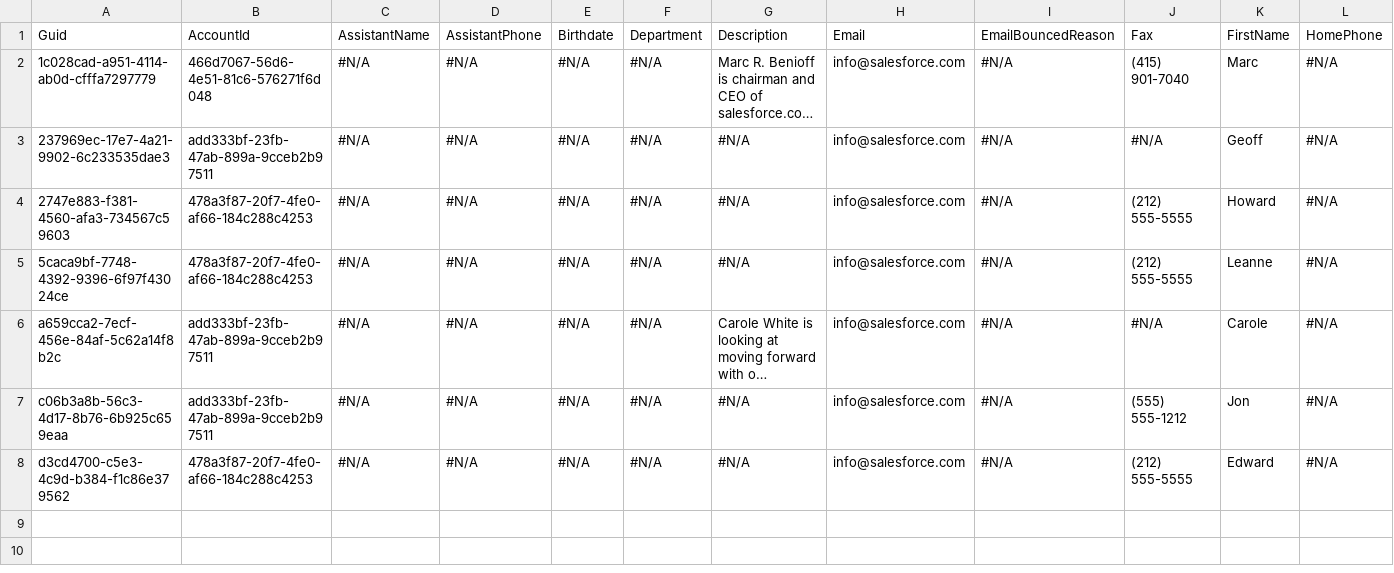
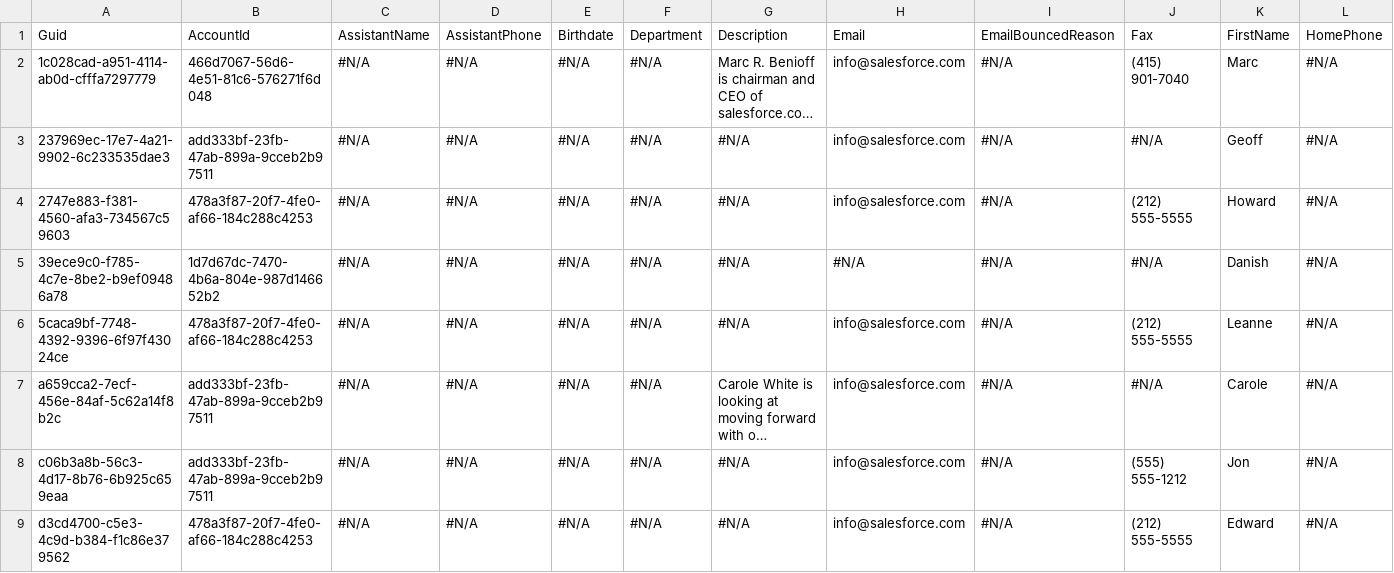
Before and after one commit to Prodlymoover/CPQTest4, a CSV file: Contact.csv, drawn as a sheet; only a part is shown; long unchanged cells end in …; rows hold the shown columns only; the diff names each change by its address in the sheet, - before the commit and + after, or states it on an @@ line.

```diff
--- a/Contact.csv
+++ b/Contact.csv
+row 5: 39ece9c0-f785-4c7e-8be2-b9ef09486a78 | 1d7d67dc-7470-4b6a-804e-987d146652b2 | #N/A | #N/A | #N/A | #N/A | #N/A | #N/A | #N/A | #N/A | Danish | #N/A
```
Also changed, not shown: Account.csv, Asset.csv, 3 other files.
